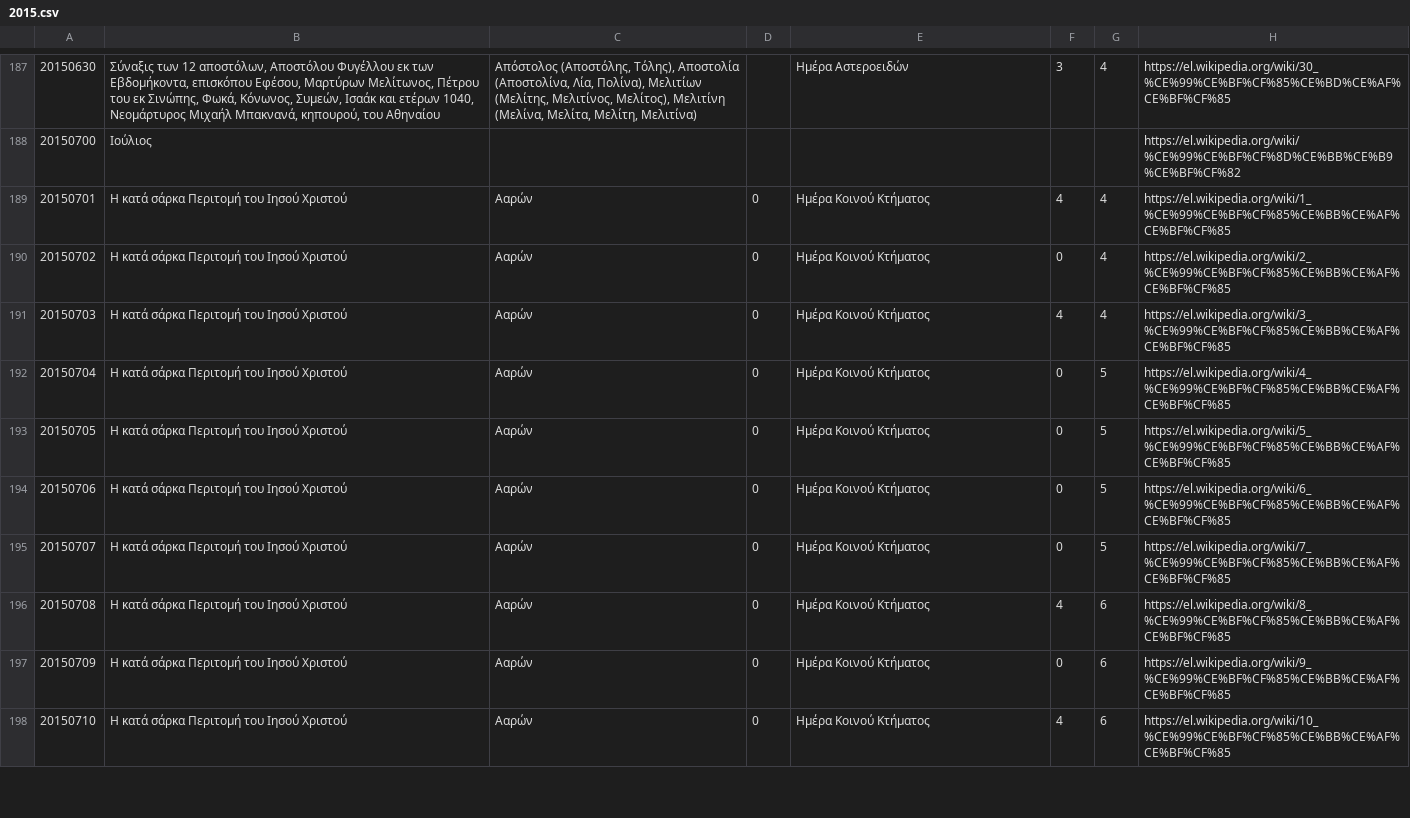
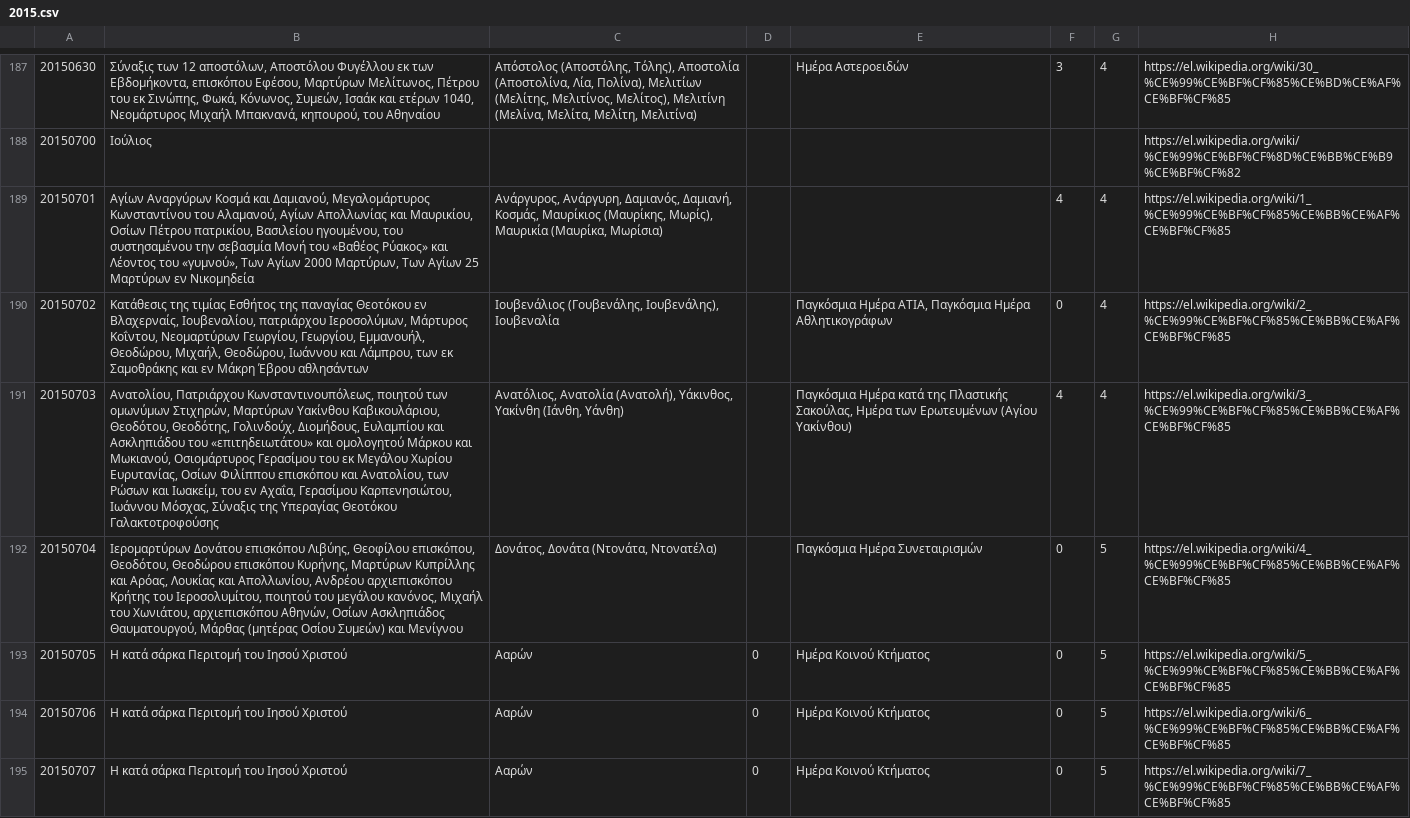
Before and after one commit to smekras/holydays-generator, a CSV file: files/2015.csv, drawn as a sheet; only a part is shown, gaps mark what is left out; the shorter side is filled out with more unchanged rows; the diff names each change by its address in the sheet, - before the commit and + after, or states it on an @@ line.

```diff
--- a/files/2015.csv
+++ b/files/2015.csv
-B189: Η κατά σάρκα Περιτομή του Ιησού Χριστού
+B189: Αγίων Αναργύρων Κοσμά και Δαμιανού, Μεγαλομάρτυρος Κωνσταντίνου του Αλαμανού, Αγίων Απολλωνίας και Μαυρικίου, Οσίων Πέτρου πατρικίου, Βασιλείου ηγουμένου, του συστησαμένου την σεβασμία Μονή του «Βαθέος Ρύακος» και Λέοντος του «γυμνού», Των Αγίων 2000 Μαρτύρων, Των Αγίων 25 Μαρτύρων εν Νικομηδεία
-C189: Ααρών
+C189: Ανάργυρος, Ανάργυρη, Δαμιανός, Δαμιανή, Κοσμάς, Μαυρίκιος (Μαυρίκης, Μωρίς), Μαυρικία (Μαυρίκα, Μωρίσια)
-D189:D192: 0
+D189:D192: (empty)
-E189: Ημέρα Κοινού Κτήματος
+E189: (empty)
-B190: Η κατά σάρκα Περιτομή του Ιησού Χριστού
+B190: Κατάθεσις της τιμίας Εσθήτος της παναγίας Θεοτόκου εν Βλαχερναίς, Ιουβεναλίου, πατριάρχου Ιεροσολύμων, Μάρτυρος Κοΐντου, Νεομαρτύρων Γεωργίου, Γεωργίου, Εμμανουήλ, Θεοδώρου, Μιχαήλ, Θεοδώρου, Ιωάννου και Λάμπρου, των εκ Σαμοθράκης και εν Μάκρη Έβρου αθλησάντων
-C190: Ααρών
+C190: Ιουβενάλιος (Γουβενάλης, Ιουβενάλης), Ιουβεναλία
-E190: Ημέρα Κοινού Κτήματος
+E190: Παγκόσμια Ημέρα ΑΤΙΑ, Παγκόσμια Ημέρα Αθλητικογράφων
-B191: Η κατά σάρκα Περιτομή του Ιησού Χριστού
+B191: Ανατολίου, Πατριάρχου Κωνσταντινουπόλεως, ποιητού των ομωνύμων Στιχηρών, Μαρτύρων Υακίνθου Καβικουλάριου, Θεοδότου, Θεοδότης, Γολινδούχ, Διομήδους, Ευλαμπίου και Ασκληπιάδου του «επιτηδειωτάτου» και ομολογητού Μάρκου και Μωκιανού, Οσιομάρτυρος Γερασίμου του εκ Μεγάλου Χωρίου Ευρυτανίας, Οσίων Φιλίππου επισκόπου και Ανατολίου, των Ρώσων και Ιωακείμ, του εν Αχαΐα, Γερασίμου Καρπενησιώτου, Ιωάννου Μόσχας, Σύναξις της Υπεραγίας Θεοτόκου Γαλακτοτροφούσης
-C191: Ααρών
+C191: Ανατόλιος, Ανατολία (Ανατολή), Υάκινθος, Υακίνθη (Ιάνθη, Υάνθη)
-E191: Ημέρα Κοινού Κτήματος
+E191: Παγκόσμια Ημέρα κατά της Πλαστικής Σακούλας, Ημέρα των Ερωτευμένων (Αγίου Υακίνθου)
-B192: Η κατά σάρκα Περιτομή του Ιησού Χριστού
+B192: Ιερομαρτύρων Δονάτου επισκόπου Λιβύης, Θεοφίλου επισκόπου, Θεοδότου, Θεοδώρου επισκόπου Κυρήνης, Μαρτύρων Κυπρίλλης και Αρόας, Λουκίας και Απολλωνίου, Ανδρέου αρχιεπισκόπου Κρήτης του Ιεροσολυμίτου, ποιητού του μεγάλου κανόνος, Μιχαήλ του Χωνιάτου, αρχιεπισκόπου Αθηνών, Οσίων Ασκληπιάδος Θαυματουργού, Μάρθας (μητέρας Οσίου Συμεών) και Μενίγνου
-C192: Ααρών
+C192: Δονάτος, Δονάτα (Ντονάτα, Ντονατέλα)
-E192: Ημέρα Κοινού Κτήματος
+E192: Παγκόσμια Ημέρα Συνεταιρισμών
```
Also changed, not shown: files/2015-old.csv, 4 other files.
